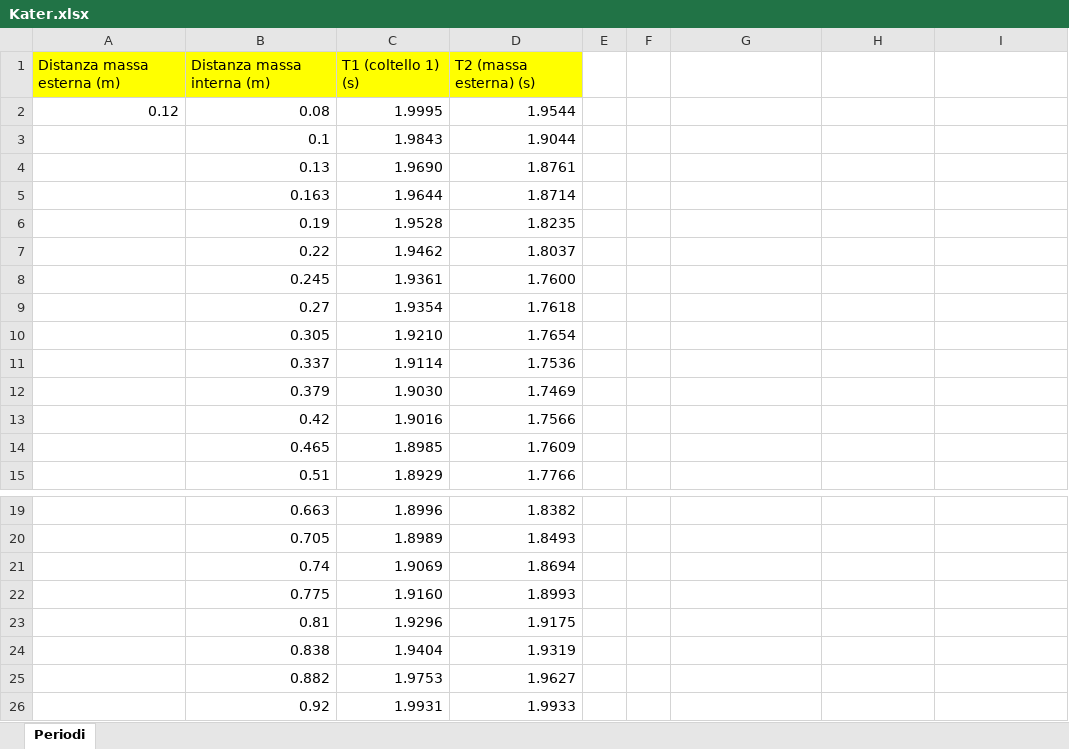
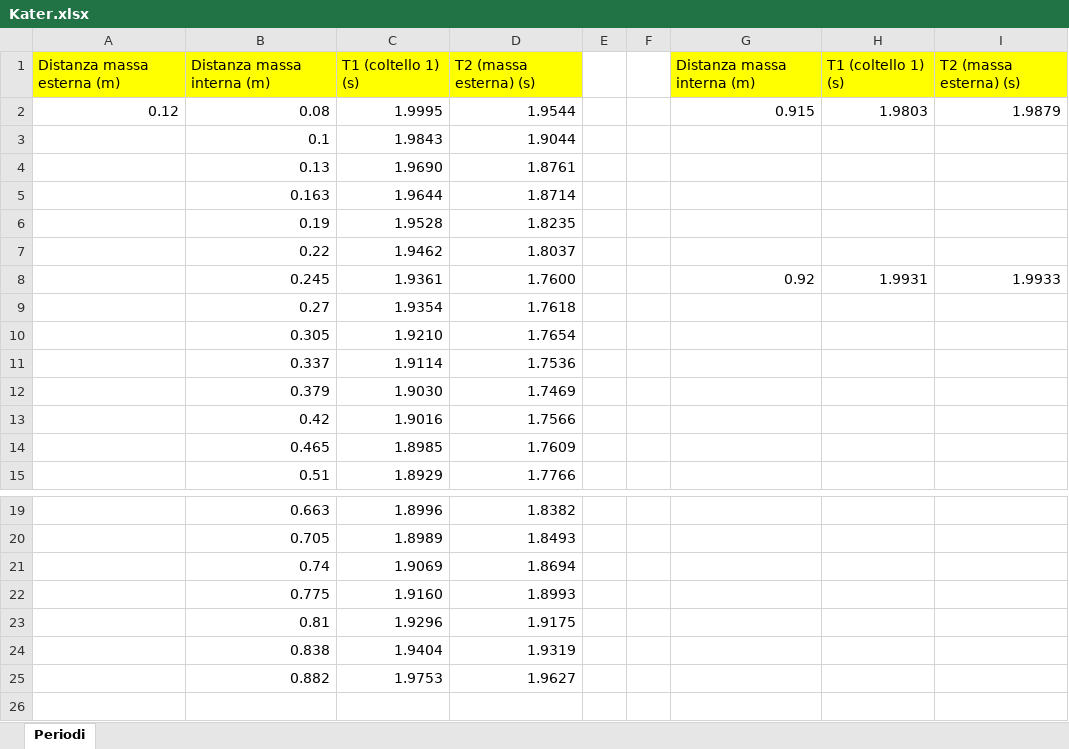
Before and after one commit to matteodeclich/Esperienze-in-laboratorio, an Excel workbook: Kater.xlsx, sheet Periodi, drawn as a sheet; only a part is shown, gaps mark what is left out; values as stored, in another font and other column widths than the file's, no borders; the diff names each change by its address in the sheet, - before the commit and + after, or states it on an @@ line.

Commit message:
Aggiornamento file excel

```diff
--- a/Kater.xlsx (sheet Periodi)
+++ b/Kater.xlsx (sheet Periodi)
-G1: (empty)
+G1: Distanza massa interna (m)
-G1:I1 fill: none
+G1:I1 fill: #FFFF00
-H1: (empty)
+H1: T1 (coltello 1) (s)
-I1: (empty)
+I1: T2 (massa esterna) (s)
-G2: (empty)
+G2: 0.915
-H2: (empty)
+H2: 1.9803
-I2: (empty)
+I2: 1.9879
-G8: (empty)
+G8: 0.92
-H8: (empty)
+H8: 1.9931
-I8: (empty)
+I8: 1.9933
-row 26:  | 0.92 | 1.9931 | 1.9933
```
